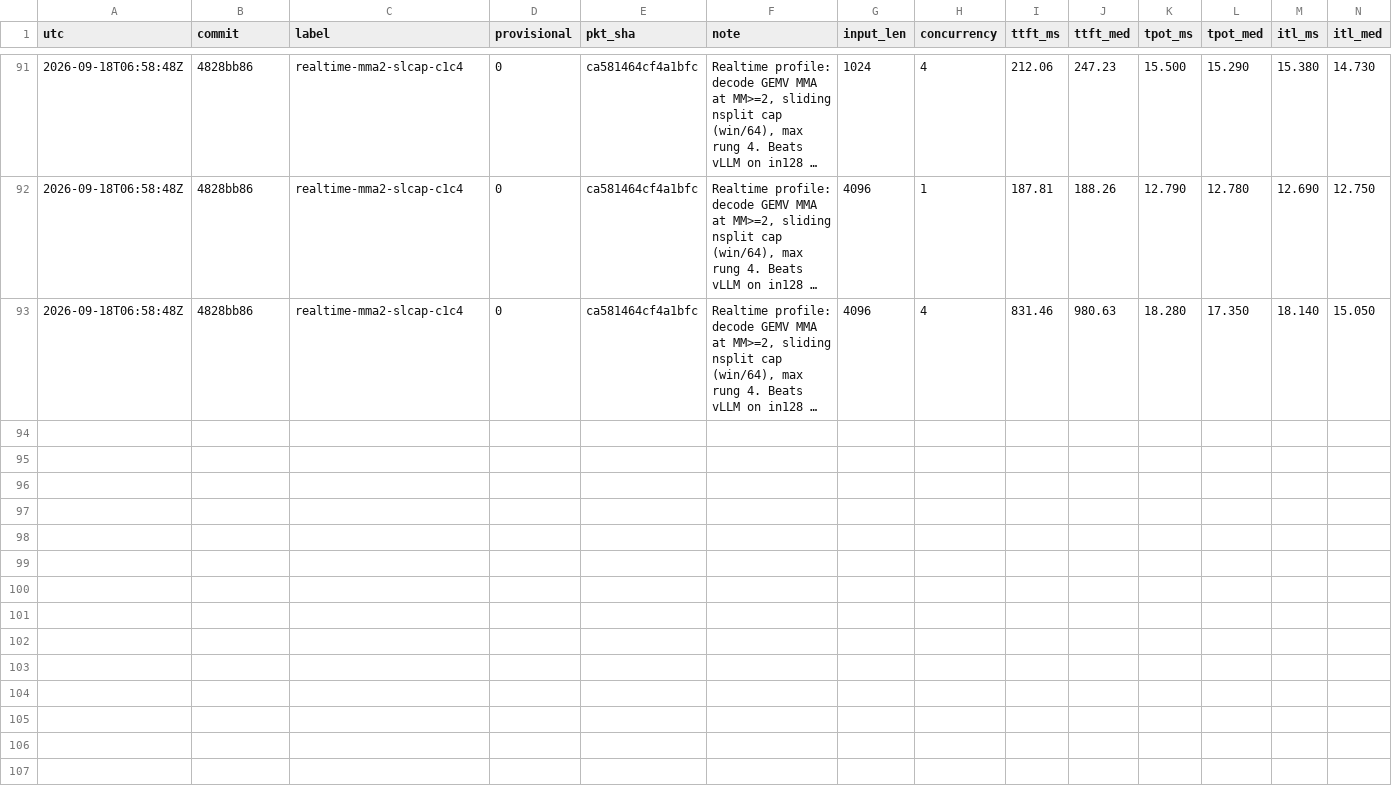
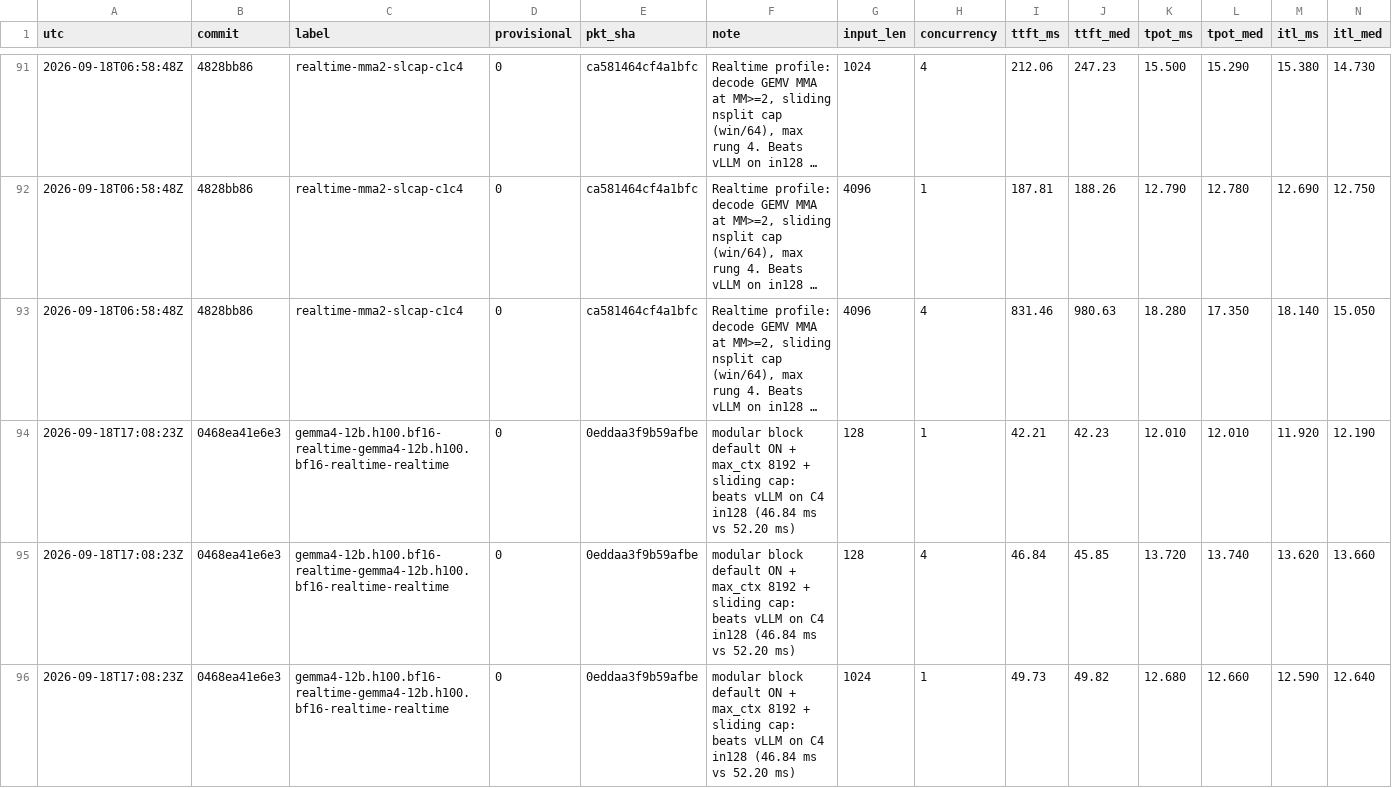
Before and after one commit to infervisor/plow, a CSV file: perf-data/campaign/gemma4-12b.h100.bf16.csv, drawn as a sheet; only a part is shown, gaps mark what is left out; long unchanged cells end in …; rows hold the shown columns only; the diff covers the shown part only; the diff names each change by its address in the sheet, - before the commit and + after, or states it on an @@ line.

Commit message:
ledger: record rung 1 modular default ON benchmark beating vLLM on C4 in128

```diff
--- a/perf-data/campaign/gemma4-12b.h100.bf16.csv
+++ b/perf-data/campaign/gemma4-12b.h100.bf16.csv
+row 94: 2026-09-18T17:08:23Z | 0468ea41e6e3 | gemma4-12b.h100.bf16-realtime-gemma4-12b.h100.bf16-realtime-realtime | 0 | 0eddaa3f9b59afbe | modular block default ON + max_ctx 8192 + sliding cap: beats vLLM on C4 in128 (46.84 ms vs 52.20 ms) | 128 | 1 | 42.21 | 42.23 | 12.010 | 12.010 | 11.920 | 12.190
+row 95: 2026-09-18T17:08:23Z | 0468ea41e6e3 | gemma4-12b.h100.bf16-realtime-gemma4-12b.h100.bf16-realtime-realtime | 0 | 0eddaa3f9b59afbe | modular block default ON + max_ctx 8192 + sliding cap: beats vLLM on C4 in128 (46.84 ms vs 52.20 ms) | 128 | 4 | 46.84 | 45.85 | 13.720 | 13.740 | 13.620 | 13.660
+row 96: 2026-09-18T17:08:23Z | 0468ea41e6e3 | gemma4-12b.h100.bf16-realtime-gemma4-12b.h100.bf16-realtime-realtime | 0 | 0eddaa3f9b59afbe | modular block default ON + max_ctx 8192 + sliding cap: beats vLLM on C4 in128 (46.84 ms vs 52.20 ms) | 1024 | 1 | 49.73 | 49.82 | 12.680 | 12.660 | 12.590 | 12.640
```
Also changed, not shown: 3 added rows elsewhere in this file.
